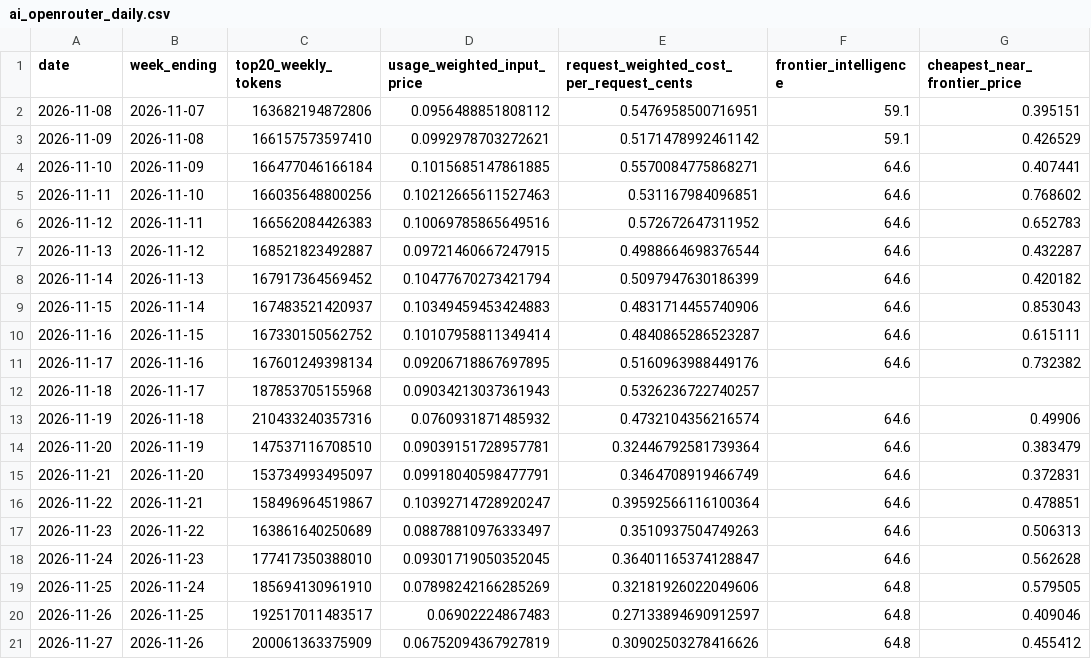
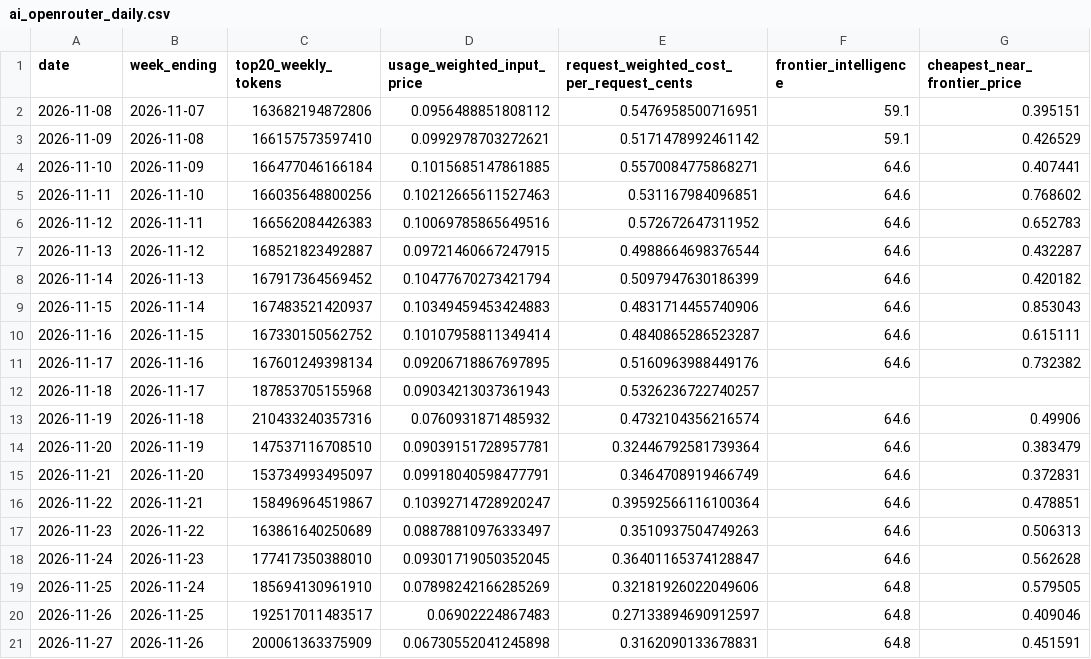
Before and after one commit to CL272/strategist-dashboard, a CSV file: archive/ai_openrouter_daily.csv, drawn as a sheet; only a part is shown; the diff names each change by its address in the sheet, - before the commit and + after, or states it on an @@ line.

```diff
--- a/archive/ai_openrouter_daily.csv
+++ b/archive/ai_openrouter_daily.csv
-D21 (usage_weighted_input_price): 0.06752094367927819
+D21 (usage_weighted_input_price): 0.06730552041245898
-E21: 0.30902503278416626
+E21: 0.3162090133678831
-G21 (cheapest_near_frontier_price): 0.455412
+G21 (cheapest_near_frontier_price): 0.451591
```
